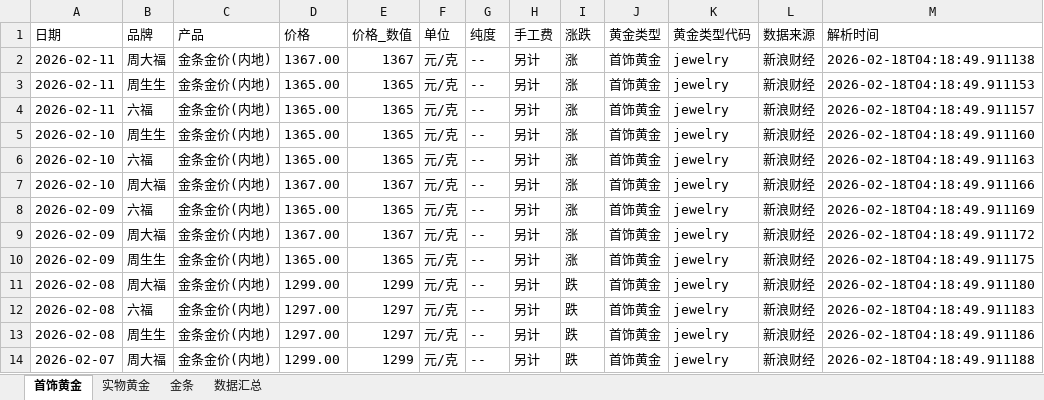
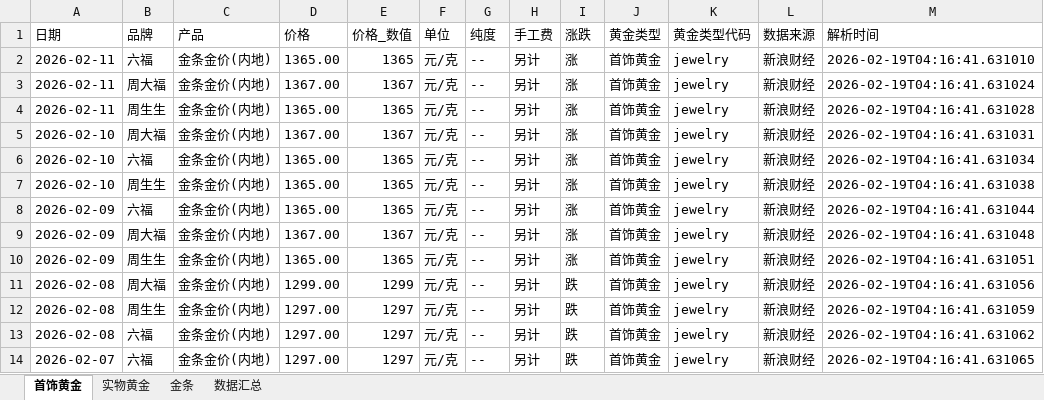
Before and after one commit to chengazhen/python-gold, an Excel workbook: combined_gold_data.xlsx, sheet 首饰黄金, drawn as a sheet; only a part is shown; values as stored, in another font and other column widths than the file's, no borders; the diff covers the shown part only; the diff names each change by its address in the sheet, - before the commit and + after, or states it on an @@ line.

```diff
--- a/combined_gold_data.xlsx (sheet 首饰黄金)
+++ b/combined_gold_data.xlsx (sheet 首饰黄金)
-B2 (品牌): 周大福
+B2 (品牌): 六福
-D2 (价格): 1367.00
+D2 (价格): 1365.00
-E2 (价格_数值): 1367
+E2 (价格_数值): 1365
-M2 (解析时间): 2026-02-18T04:18:49.911138
+M2 (解析时间): 2026-02-19T04:16:41.631010
-B3 (品牌): 周生生
+B3 (品牌): 周大福
-D3 (价格): 1365.00
+D3 (价格): 1367.00
-E3 (价格_数值): 1365
+E3 (价格_数值): 1367
-M3 (解析时间): 2026-02-18T04:18:49.911153
+M3 (解析时间): 2026-02-19T04:16:41.631024
-B4 (品牌): 六福
+B4 (品牌): 周生生
-M4 (解析时间): 2026-02-18T04:18:49.911157
+M4 (解析时间): 2026-02-19T04:16:41.631028
-B5 (品牌): 周生生
+B5 (品牌): 周大福
-D5 (价格): 1365.00
+D5 (价格): 1367.00
-E5 (价格_数值): 1365
+E5 (价格_数值): 1367
-M5 (解析时间): 2026-02-18T04:18:49.911160
+M5 (解析时间): 2026-02-19T04:16:41.631031
-M6 (解析时间): 2026-02-18T04:18:49.911163
+M6 (解析时间): 2026-02-19T04:16:41.631034
-B7 (品牌): 周大福
+B7 (品牌): 周生生
-D7 (价格): 1367.00
+D7 (价格): 1365.00
-E7 (价格_数值): 1367
+E7 (价格_数值): 1365
-M7 (解析时间): 2026-02-18T04:18:49.911166
+M7 (解析时间): 2026-02-19T04:16:41.631038
-M8 (解析时间): 2026-02-18T04:18:49.911169
+M8 (解析时间): 2026-02-19T04:16:41.631044
-M9 (解析时间): 2026-02-18T04:18:49.911172
+M9 (解析时间): 2026-02-19T04:16:41.631048
-M10 (解析时间): 2026-02-18T04:18:49.911175
+M10 (解析时间): 2026-02-19T04:16:41.631051
-M11 (解析时间): 2026-02-18T04:18:49.911180
+M11 (解析时间): 2026-02-19T04:16:41.631056
-B12 (品牌): 六福
+B12 (品牌): 周生生
-M12 (解析时间): 2026-02-18T04:18:49.911183
+M12 (解析时间): 2026-02-19T04:16:41.631059
-B13 (品牌): 周生生
+B13 (品牌): 六福
-M13 (解析时间): 2026-02-18T04:18:49.911186
+M13 (解析时间): 2026-02-19T04:16:41.631062
-B14 (品牌): 周大福
+B14 (品牌): 六福
-D14 (价格): 1299.00
+D14 (价格): 1297.00
-E14 (价格_数值): 1299
+E14 (价格_数值): 1297
-M14 (解析时间): 2026-02-18T04:18:49.911188
+M14 (解析时间): 2026-02-19T04:16:41.631065
```
Also changed, not shown: 1 added row, 1 removed row and 87 edited cells elsewhere in this sheet, sheet 实物黄金, sheet 金条, sheet 数据汇总, gold_bar_latest.xlsx, jewelry_gold_latest.xlsx, 11 other files.
